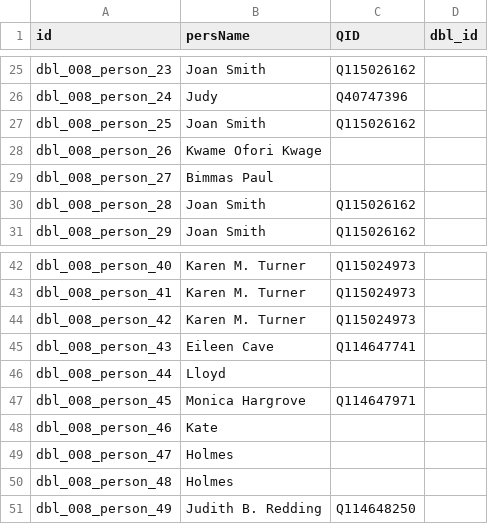
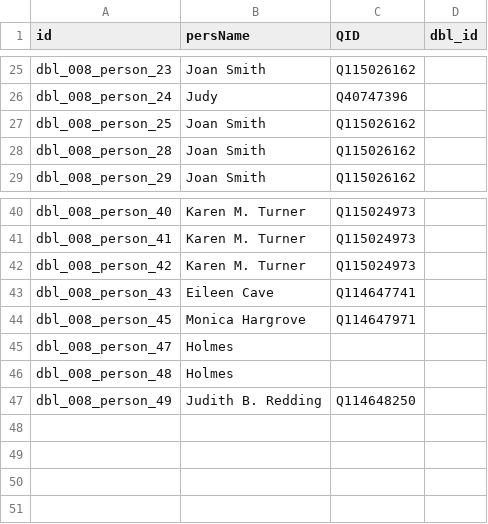
Before and after one commit to Dartmouth-Digital-History-Initiative/DBL-Encoding, a TSV file: tsv/008_redding_judi_persons.tsv, drawn as a sheet; only a part is shown, gaps mark what is left out.

```diff
--- a/tsv/008_redding_judi_persons.tsv
+++ b/tsv/008_redding_judi_persons.tsv
@@ -27,4 +27,2 @@ dbl_008_person_24	Judy	Q40747396
 dbl_008_person_25	Joan Smith	Q115026162	
-dbl_008_person_26	Kwame Ofori Kwage		
-dbl_008_person_27	Bimmas Paul		
 dbl_008_person_28	Joan Smith	Q115026162	
@@ -45,5 +43,3 @@ dbl_008_person_42	Karen M. Turner	Q115024973
 dbl_008_person_43	Eileen Cave	Q114647741	
-dbl_008_person_44	Lloyd		
 dbl_008_person_45	Monica Hargrove	Q114647971	
-dbl_008_person_46	Kate		
 dbl_008_person_47	Holmes		
```
Also changed, not shown: tsv/008_redding_judi_orgs.tsv.
